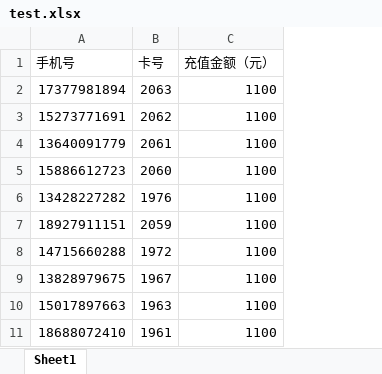
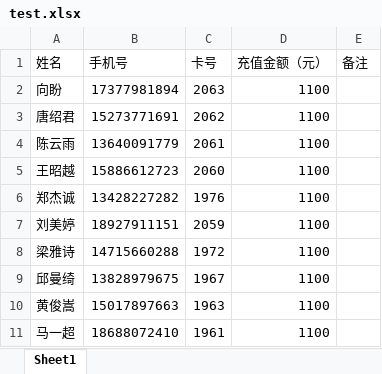
Before and after one commit to zhumingliang/canteen, an Excel workbook: public/static/excel/upload/test.xlsx, sheet Sheet1, drawn as a sheet; only a part is shown; values as stored, in another font and other column widths than the file's, no borders; the diff names each change by its address in the sheet, - before the commit and + after, or states it on an @@ line.

```diff
--- a/public/static/excel/upload/test.xlsx (sheet Sheet1)
+++ b/public/static/excel/upload/test.xlsx (sheet Sheet1)
+column A (姓名), rows 2-11: 向盼 | 唐绍君 | 陈云雨 | 王昭越 | 郑杰诚 | 刘美婷 | 梁雅诗 | 邱曼绮 | 黄俊嵩 | 马一超
+column E (备注), empty
```
Also changed, not shown: 6 other files.
